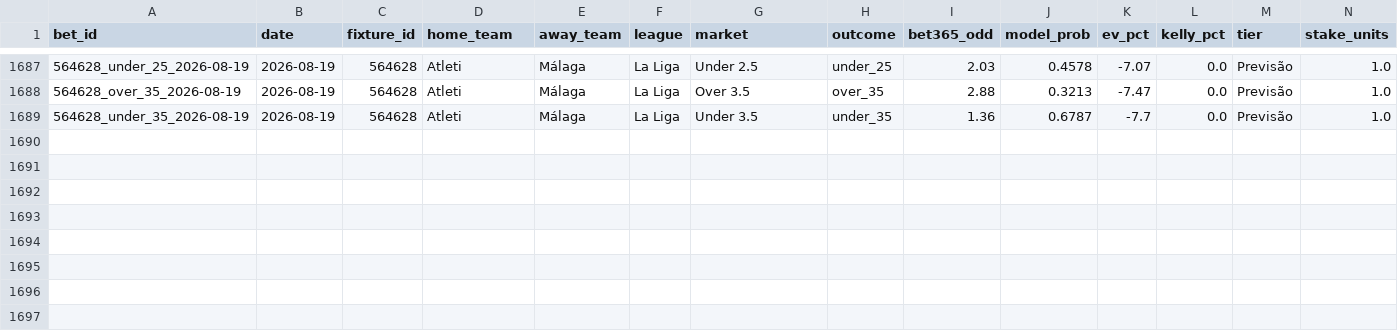
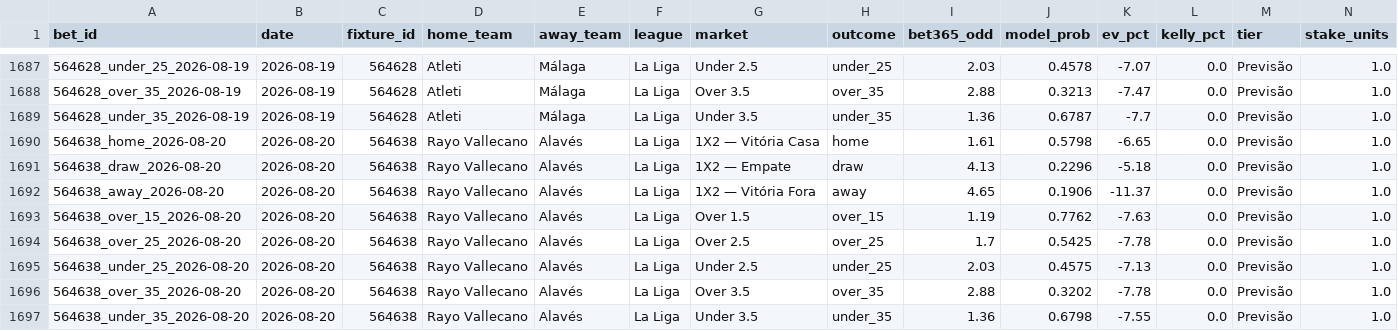
Before and after one commit to raymz1990/football-analytics, a CSV file: data/historical/bet_history.csv, drawn as a sheet; only a part is shown, gaps mark what is left out; rows hold the shown columns only; the diff names each change by its address in the sheet, - before the commit and + after, or states it on an @@ line.

```diff
--- a/data/historical/bet_history.csv
+++ b/data/historical/bet_history.csv
+row 1690: 564638_home_2026-08-20 | 2026-08-20 | 564638 | Rayo Vallecano | Alavés | La Liga | 1X2 — Vitória Casa | home | 1.61 | 0.5798 | -6.65 | 0.0 | Previsão | 1.0
+row 1691: 564638_draw_2026-08-20 | 2026-08-20 | 564638 | Rayo Vallecano | Alavés | La Liga | 1X2 — Empate | draw | 4.13 | 0.2296 | -5.18 | 0.0 | Previsão | 1.0
+row 1692: 564638_away_2026-08-20 | 2026-08-20 | 564638 | Rayo Vallecano | Alavés | La Liga | 1X2 — Vitória Fora | away | 4.65 | 0.1906 | -11.37 | 0.0 | Previsão | 1.0
+row 1693: 564638_over_15_2026-08-20 | 2026-08-20 | 564638 | Rayo Vallecano | Alavés | La Liga | Over 1.5 | over_15 | 1.19 | 0.7762 | -7.63 | 0.0 | Previsão | 1.0
+row 1694: 564638_over_25_2026-08-20 | 2026-08-20 | 564638 | Rayo Vallecano | Alavés | La Liga | Over 2.5 | over_25 | 1.7 | 0.5425 | -7.78 | 0.0 | Previsão | 1.0
+row 1695: 564638_under_25_2026-08-20 | 2026-08-20 | 564638 | Rayo Vallecano | Alavés | La Liga | Under 2.5 | under_25 | 2.03 | 0.4575 | -7.13 | 0.0 | Previsão | 1.0
+row 1696: 564638_over_35_2026-08-20 | 2026-08-20 | 564638 | Rayo Vallecano | Alavés | La Liga | Over 3.5 | over_35 | 2.88 | 0.3202 | -7.78 | 0.0 | Previsão | 1.0
+row 1697: 564638_under_35_2026-08-20 | 2026-08-20 | 564638 | Rayo Vallecano | Alavés | La Liga | Under 3.5 | under_35 | 1.36 | 0.6798 | -7.55 | 0.0 | Previsão | 1.0
```
Also changed, not shown: 3 other files.
